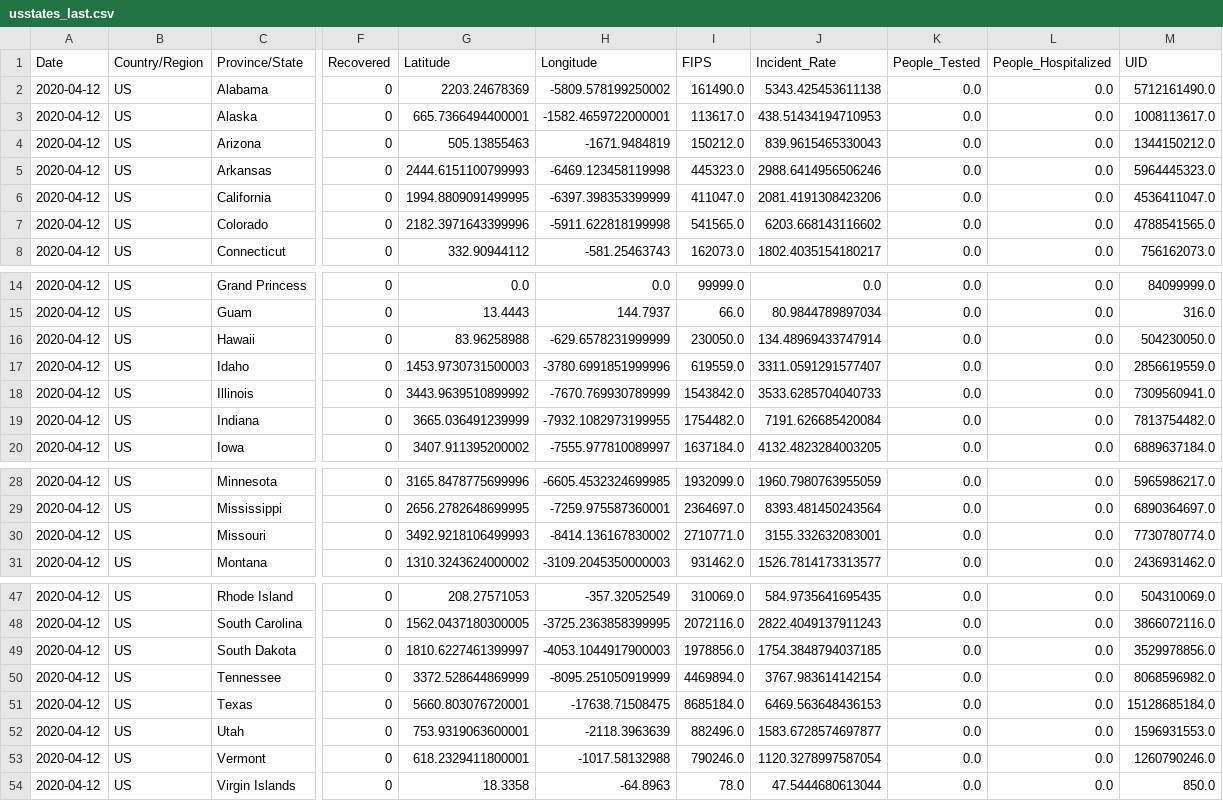
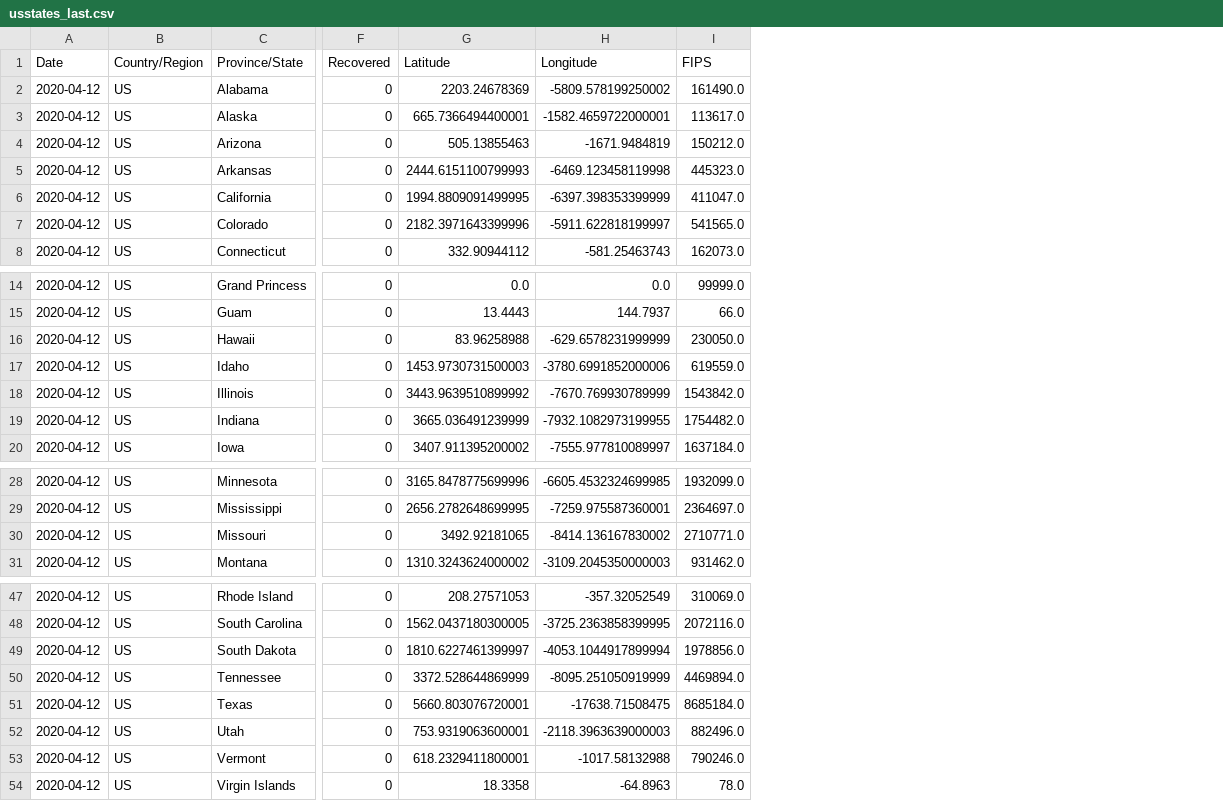
Before and after one commit to fmossott/COVID19-US, a CSV file: data/usstates_last.csv, drawn as a sheet; only a part is shown, gaps mark what is left out; the diff names each change by its address in the sheet, - before the commit and + after, or states it on an @@ line.

```diff
--- a/data/usstates_last.csv
+++ b/data/usstates_last.csv
-column J (Incident_Rate), rows 2-8: 5343.425453611138 | 438.51434194710953 | 839.9615465330043 | 2988.6414956506246 | 2081.4191308423206 | 6203.668143116602 | 1802.4035154180217; rows 14-20: 0.0 | 80.9844789897034 | 134.48969433747914 | 3311.0591291577407 | 3533.6285704040733 | 7191.626685420084 | 4132.4823284003205; rows 28-31: 1960.7980763955059 | 8393.481450243564 | 3155.332632083001 | 1526.7814173313577; rows 47-54: 584.9735641695435 | 2822.4049137911243 | 1754.3848794037185 | 3767.983614142154 | 6469.563648436153 | 1583.6728574697877 | 1120.3278997587054 | 47.5444680613044
-column K (People_Tested), rows 2-8: all 0.0; rows 14-20: all 0.0; rows 28-31: all 0.0; rows 47-54: all 0.0
-column L (People_Hospitalized), rows 2-8: all 0.0; rows 14-20: all 0.0; rows 28-31: all 0.0; rows 47-54: all 0.0
-column M (UID), rows 2-8: 5712161490.0 | 1008113617.0 | 1344150212.0 | 5964445323.0 | 4536411047.0 | 4788541565.0 | 756162073.0; rows 14-20: 84099999.0 | 316.0 | 504230050.0 | 2856619559.0 | 7309560941.0 | 7813754482.0 | 6889637184.0; rows 28-31: 5965986217.0 | 6890364697.0 | 7730780774.0 | 2436931462.0; rows 47-54: 504310069.0 | 3866072116.0 | 3529978856.0 | 8068596982.0 | 15128685184.0 | 1596931553.0 | 1260790246.0 | 850.0
-H7 (Longitude): -5911.622818199998
+H7 (Longitude): -5911.622818199997
-H17 (Longitude): -3780.6991851999996
+H17 (Longitude): -3780.6991852000006
-G30 (Latitude): 3492.9218106499993
+G30 (Latitude): 3492.92181065
-H49 (Longitude): -4053.1044917900003
+H49 (Longitude): -4053.1044917899994
-H52 (Longitude): -2118.3963639
+H52 (Longitude): -2118.3963639000003
```
Also changed, not shown: 2 other files.
